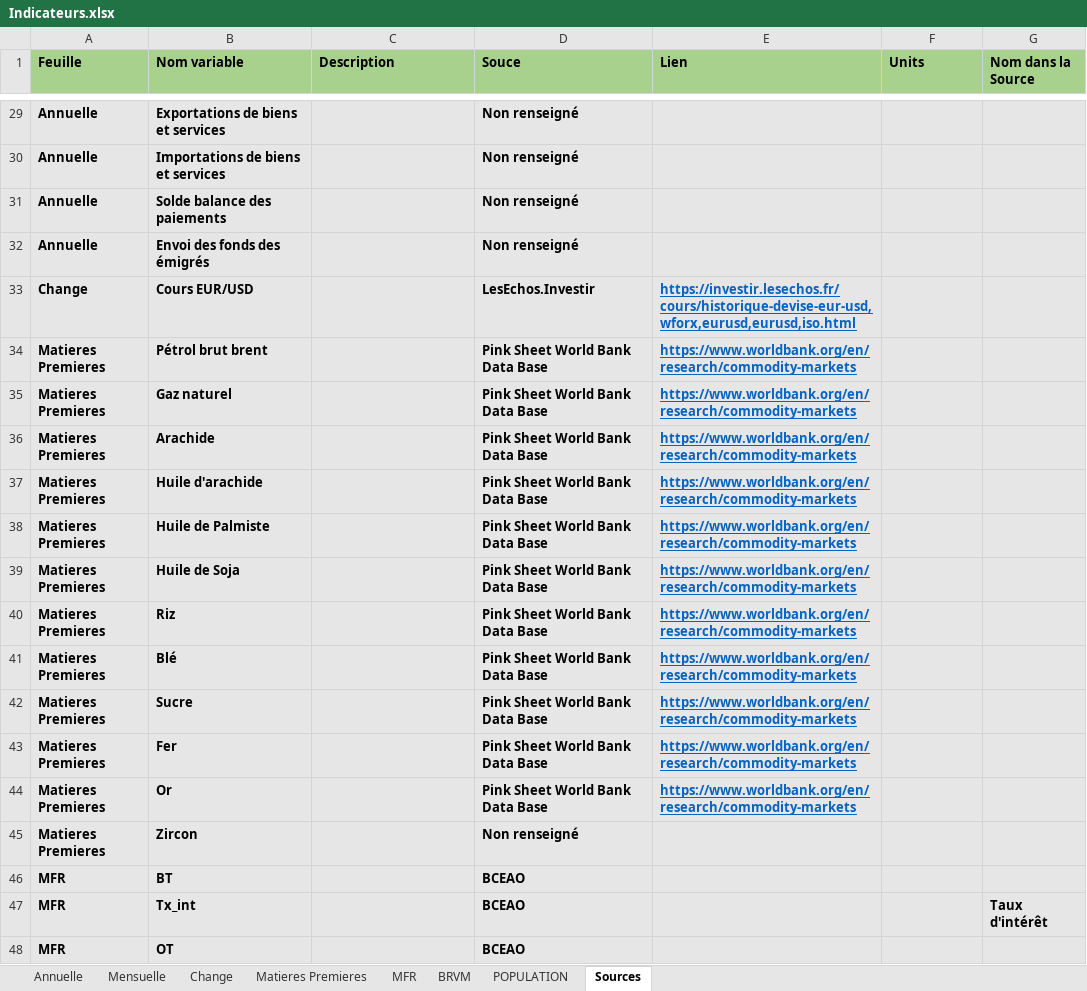
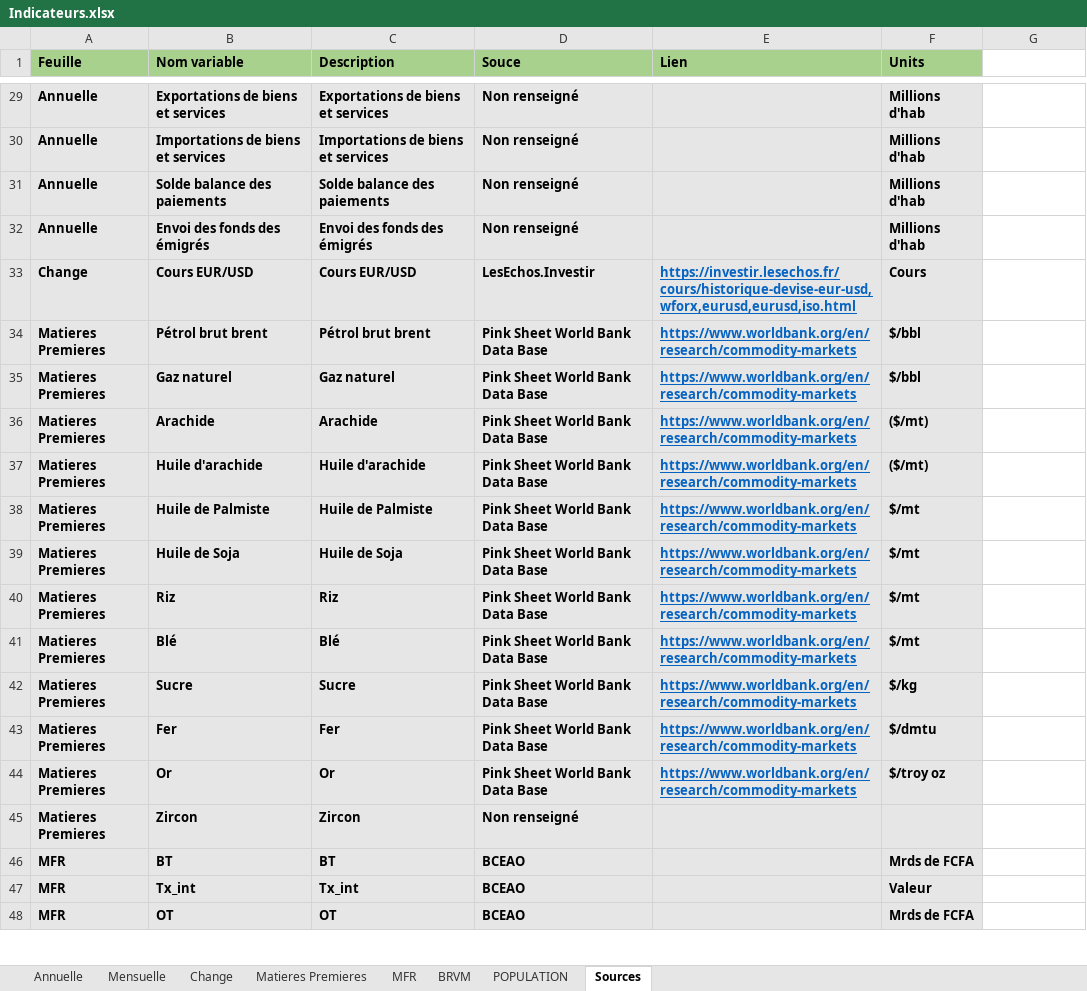
Before and after one commit to Yandeen/Yandeen.github.io, an Excel workbook: Indicateurs.xlsx, sheet Sources, drawn as a sheet; only a part is shown, gaps mark what is left out; values as stored, in another font and other column widths than the file's, no borders; conditional formats not drawn; the diff covers the shown part only; the diff names each change by its address in the sheet, - before the commit and + after, or states it on an @@ line.

```diff
--- a/Indicateurs.xlsx (sheet Sources)
+++ b/Indicateurs.xlsx (sheet Sources)
-G1: Nom dans la Source
+G1: (empty)
-G1 fill: #A9D18E
+G1 fill: none
-C29 (Description): (empty)
+C29 (Description): Exportations de biens et services
-F29:F32 (Units): (empty)
+F29:F32 (Units): Millions d'hab
-G29:G48 fill: #E7E6E6
+G29:G48 fill: none
-C30 (Description): (empty)
+C30 (Description): Importations de biens et services
-C31 (Description): (empty)
+C31 (Description): Solde balance des paiements
-C32 (Description): (empty)
+C32 (Description): Envoi des fonds des émigrés
-C33 (Description): (empty)
+C33 (Description): Cours EUR/USD
-F33 (Units): (empty)
+F33 (Units): Cours
-C34 (Description): (empty)
+C34 (Description): Pétrol brut brent
-F34:F35 (Units): (empty)
+F34:F35 (Units): $/bbl
-C35 (Description): (empty)
+C35 (Description): Gaz naturel
-C36 (Description): (empty)
+C36 (Description): Arachide
-F36:F37 (Units): (empty)
+F36:F37 (Units): ($/mt)
-C37 (Description): (empty)
+C37 (Description): Huile d'arachide
-C38 (Description): (empty)
+C38 (Description): Huile de Palmiste
-F38:F41 (Units): (empty)
+F38:F41 (Units): $/mt
-C39 (Description): (empty)
+C39 (Description): Huile de Soja
-C40 (Description): (empty)
+C40 (Description): Riz
-C41 (Description): (empty)
+C41 (Description): Blé
-C42 (Description): (empty)
+C42 (Description): Sucre
-F42 (Units): (empty)
+F42 (Units): $/kg
-C43 (Description): (empty)
+C43 (Description): Fer
-F43 (Units): (empty)
+F43 (Units): $/dmtu
-C44 (Description): (empty)
+C44 (Description): Or
-F44 (Units): (empty)
+F44 (Units): $/troy oz
-C45 (Description): (empty)
+C45 (Description): Zircon
-C46 (Description): (empty)
+C46 (Description): BT
-F46 (Units): (empty)
+F46 (Units): Mrds de FCFA
-C47 (Description): (empty)
+C47 (Description): Tx_int
-F47 (Units): (empty)
+F47 (Units): Valeur
-G47: Taux d'intérêt
+G47: (empty)
-C48 (Description): (empty)
+C48 (Description): OT
-F48 (Units): (empty)
+F48 (Units): Mrds de FCFA
```
Also changed, not shown: 135 edited cells and cell formats elsewhere in this sheet, 1 other file.
